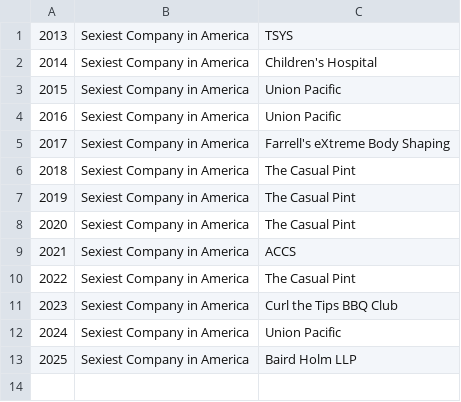
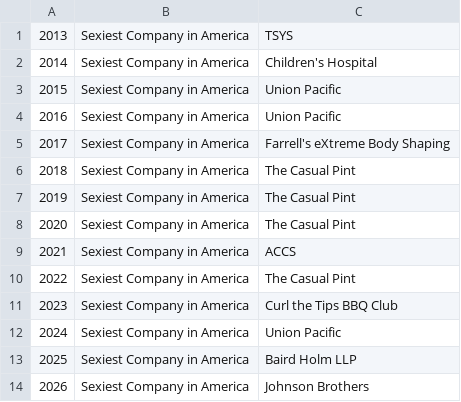
Before and after one commit to hunbelievable/mustache-historian, a CSV file: data/chapters/omaha/company-awards.csv, drawn as a sheet; the diff names each change by its address in the sheet, - before the commit and + after, or states it on an @@ line.

```diff
--- a/data/chapters/omaha/company-awards.csv
+++ b/data/chapters/omaha/company-awards.csv
+row 14: 2026 | Sexiest Company in America | Johnson Brothers
```
Also changed, not shown: data/chapters/omaha/stachey-awards.csv, 2 other files.
